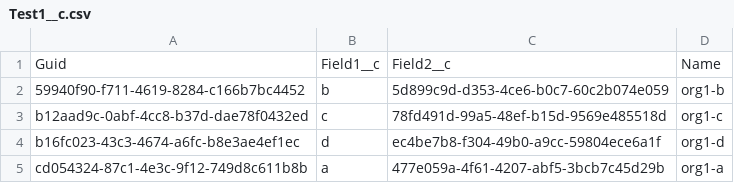
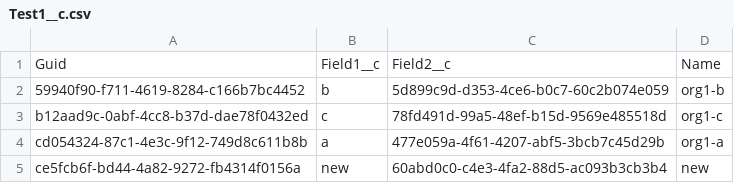
Before and after one commit to wclapier/release-test, a CSV file: Test1__c.csv, drawn as a sheet.

```diff
--- a/Test1__c.csv
+++ b/Test1__c.csv
@@ -3,3 +3,3 @@
 b12aad9c-0abf-4cc8-b37d-dae78f0432ed,c,78fd491d-99a5-48ef-b15d-9569e485518d,org1-c
-b16fc023-43c3-4674-a6fc-b8e3ae4ef1ec,d,ec4be7b8-f304-49b0-a9cc-59804ece6a1f,org1-d
 cd054324-87c1-4e3c-9f12-749d8c611b8b,a,477e059a-4f61-4207-abf5-3bcb7c45d29b,org1-a
+ce5fcb6f-bd44-4a82-9272-fb4314f0156a,new,60abd0c0-c4e3-4fa2-88d5-ac093b3cb3b4,new
```
Also changed, not shown: Test2__c.csv, Test4__c.csv, 1 other file.
